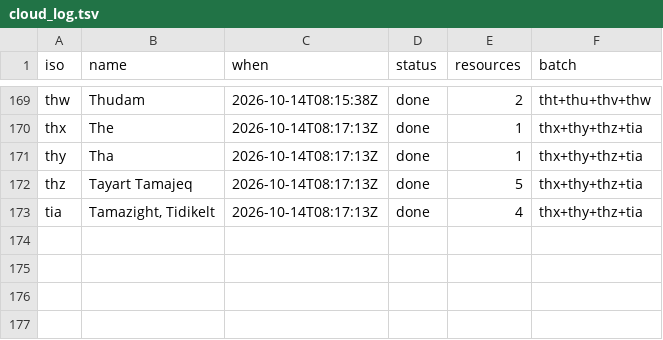
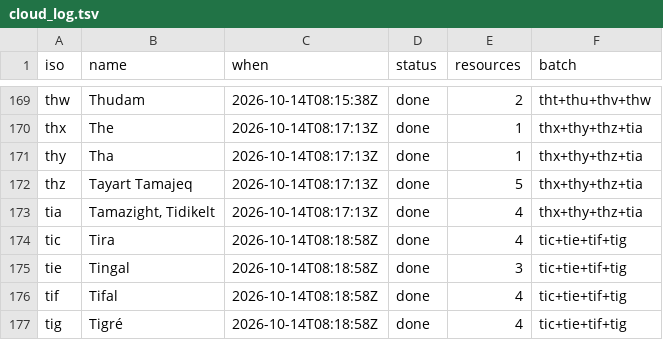
Before and after one commit to kornai/k12, a TSV file: plan/cloud_log.tsv, drawn as a sheet; only a part is shown, gaps mark what is left out; the diff names each change by its address in the sheet, - before the commit and + after, or states it on an @@ line.

```diff
--- a/plan/cloud_log.tsv
+++ b/plan/cloud_log.tsv
+row 174: tic | Tira | 2026-10-14T08:18:58Z | done | 4 | tic+tie+tif+tig
+row 175: tie | Tingal | 2026-10-14T08:18:58Z | done | 3 | tic+tie+tif+tig
+row 176: tif | Tifal | 2026-10-14T08:18:58Z | done | 4 | tic+tie+tif+tig
+row 177: tig | Tigré | 2026-10-14T08:18:58Z | done | 4 | tic+tie+tif+tig
```
Also changed, not shown: 16 other files.
